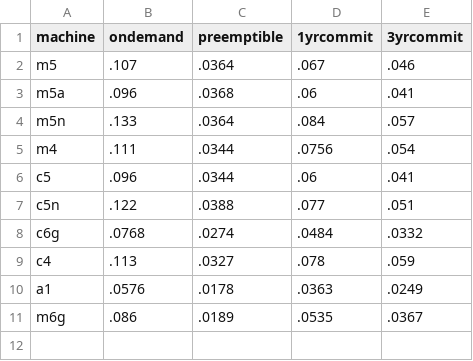
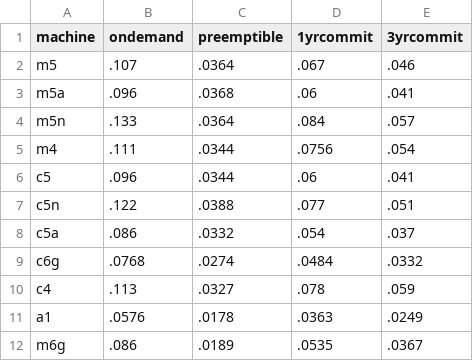
Before and after one commit to quortex/cloudbench, a CSV file: pricing/aws/ireland.csv, drawn as a sheet.

Commit message:
Add C5a pricing

```diff
--- a/pricing/aws/ireland.csv
+++ b/pricing/aws/ireland.csv
@@ -7,2 +7,3 @@ c5;.096;.0344;.06;.041
 c5n;.122;.0388;.077;.051
+c5a;.086;.0332;.054;.037
 c6g;.0768;.0274;.0484;.0332
```
